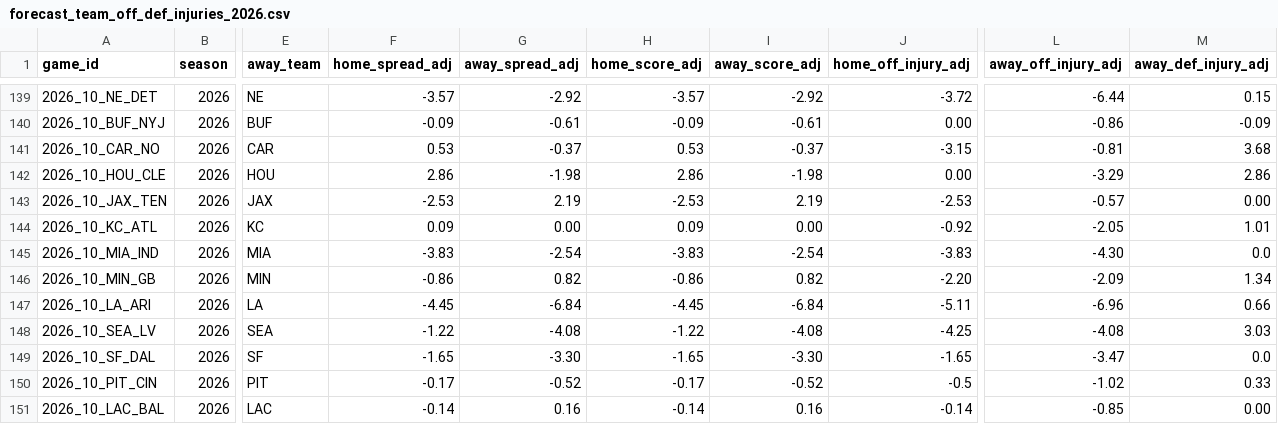
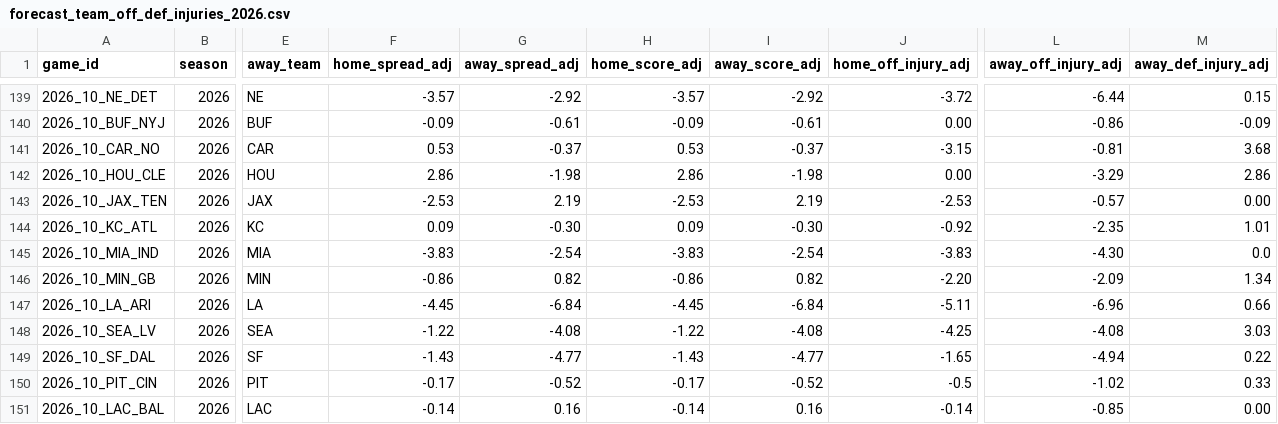
Before and after one commit to rogerroot01/NFL-projections, a CSV file: data/forecast_team_off_def_injuries_2026.csv, drawn as a sheet; only a part is shown, gaps mark what is left out; the diff names each change by its address in the sheet, - before the commit and + after, or states it on an @@ line.

Commit message:
Apply Week 10 Friday injury adjustments

```diff
--- a/data/forecast_team_off_def_injuries_2026.csv
+++ b/data/forecast_team_off_def_injuries_2026.csv
-G144 (away_spread_adj): 0.00
+G144 (away_spread_adj): -0.30
-I144 (away_score_adj): 0.00
+I144 (away_score_adj): -0.30
-L144 (away_off_injury_adj): -2.05
+L144 (away_off_injury_adj): -2.35
-F149 (home_spread_adj): -1.65
+F149 (home_spread_adj): -1.43
-G149 (away_spread_adj): -3.30
+G149 (away_spread_adj): -4.77
-H149 (home_score_adj): -1.65
+H149 (home_score_adj): -1.43
-I149 (away_score_adj): -3.30
+I149 (away_score_adj): -4.77
-L149 (away_off_injury_adj): -3.47
+L149 (away_off_injury_adj): -4.94
-M149 (away_def_injury_adj): 0.0
+M149 (away_def_injury_adj): 0.22
```
Also changed, not shown: data/hiddengame_future_team_injury_adjustments_2026.csv, 1 other file.
